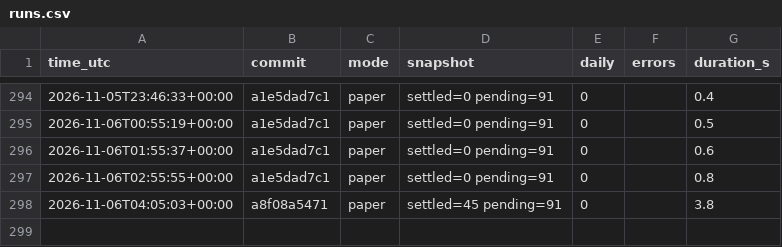
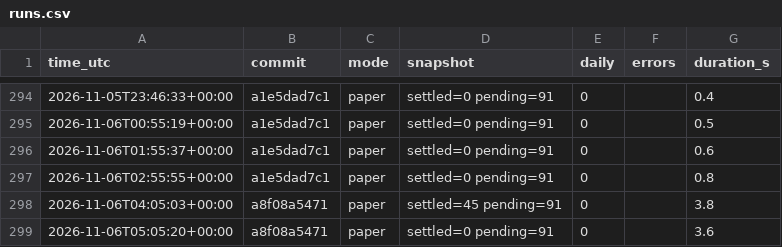
Before and after one commit to daijobudesu69/Crypto-FCL, a CSV file: state/runs.csv, drawn as a sheet; only a part is shown, gaps mark what is left out.

```diff
--- a/state/runs.csv
+++ b/state/runs.csv
@@ -298 +298,2 @@ time_utc,commit,mode,snapshot,daily,errors,duration_s
 2026-11-06T04:05:03+00:00,a8f08a5471,paper,settled=45 pending=91,0,,3.8
+2026-11-06T05:05:20+00:00,a8f08a5471,paper,settled=0 pending=91,0,,3.6
```
Also changed, not shown: state/equity.csv, 3 other files.
